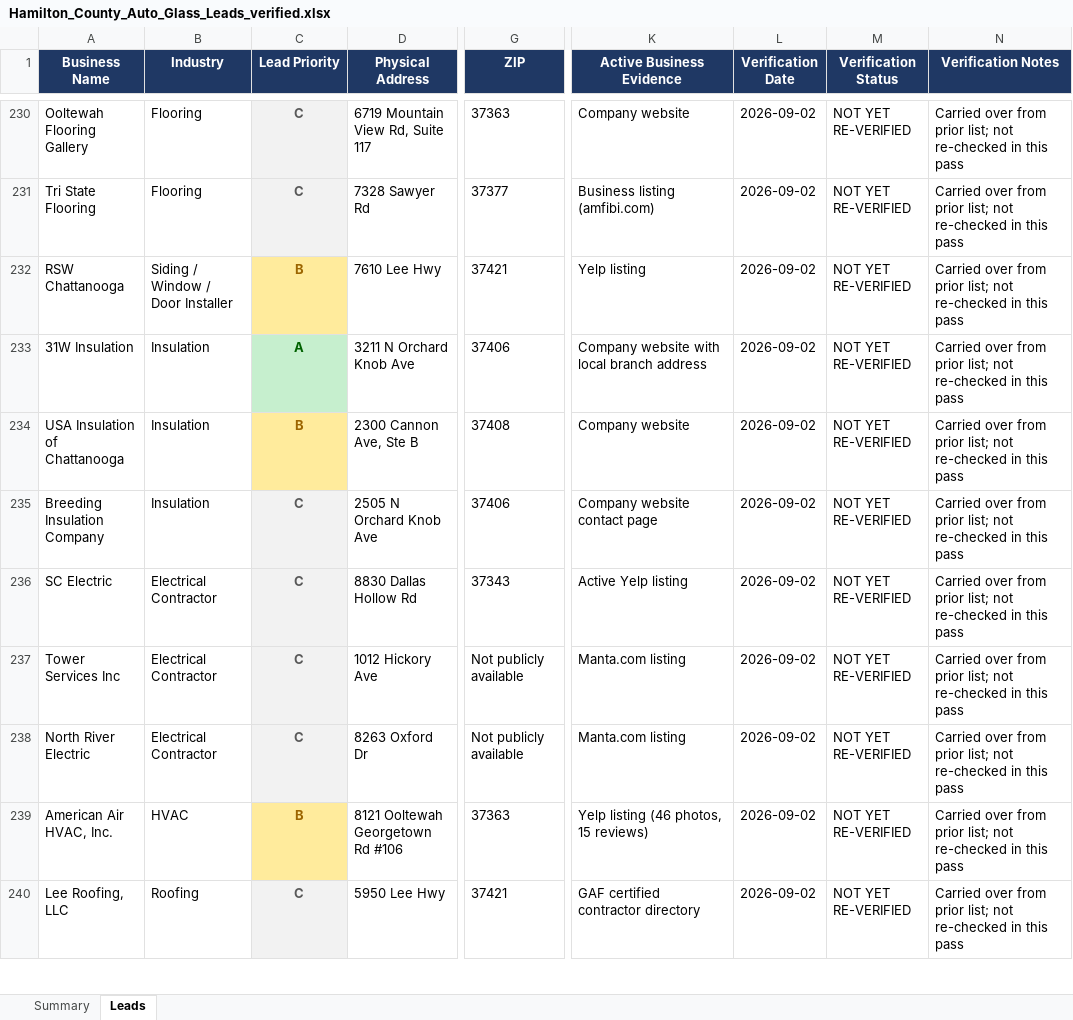
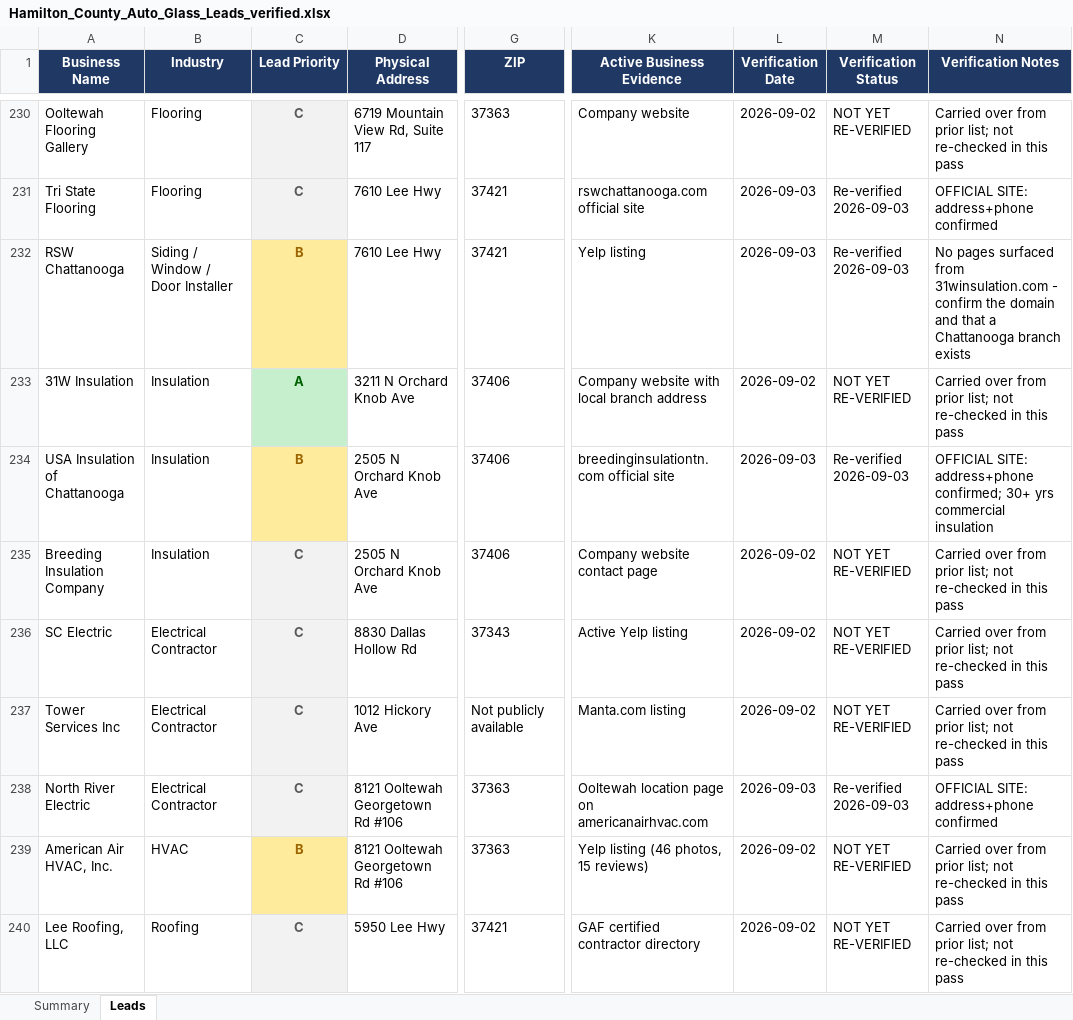
Before and after one commit to hardknoxautoglass/Hard-Knox-, an Excel workbook: leads/Hamilton_County_Auto_Glass_Leads_verified.xlsx, sheet Leads, drawn as a sheet; only a part is shown, gaps mark what is left out; values as stored, in another font and other column widths than the file's, no borders; the diff covers the shown part only; the diff names each change by its address in the sheet, - before the commit and + after, or states it on an @@ line.

```diff
--- a/leads/Hamilton_County_Auto_Glass_Leads_verified.xlsx (sheet Leads)
+++ b/leads/Hamilton_County_Auto_Glass_Leads_verified.xlsx (sheet Leads)
-D231 (Physical Address): 7328 Sawyer Rd
+D231 (Physical Address): 7610 Lee Hwy
-G231 (ZIP): 37377
+G231 (ZIP): 37421
-K231 (Active Business Evidence): Business listing (amfibi.com)
+K231 (Active Business Evidence): rswchattanooga.com official site
-L231:L232 (Verification Date): 2026-09-02
+L231:L232 (Verification Date): 2026-09-03
-M231:M232 (Verification Status): NOT YET RE-VERIFIED
+M231:M232 (Verification Status): Re-verified 2026-09-03
-N231 (Verification Notes): Carried over from prior list; not re-checked in this pass
+N231 (Verification Notes): OFFICIAL SITE: address+phone confirmed
-N232 (Verification Notes): Carried over from prior list; not re-checked in this pass
+N232 (Verification Notes): No pages surfaced from 31winsulation.com - confirm the domain and that a Chattanooga branch exists
-D234 (Physical Address): 2300 Cannon Ave, Ste B
+D234 (Physical Address): 2505 N Orchard Knob Ave
-G234 (ZIP): 37408
+G234 (ZIP): 37406
-K234 (Active Business Evidence): Company website
+K234 (Active Business Evidence): breedinginsulationtn.com official site
-L234 (Verification Date): 2026-09-02
+L234 (Verification Date): 2026-09-03
-M234 (Verification Status): NOT YET RE-VERIFIED
+M234 (Verification Status): Re-verified 2026-09-03
-N234 (Verification Notes): Carried over from prior list; not re-checked in this pass
+N234 (Verification Notes): OFFICIAL SITE: address+phone confirmed; 30+ yrs commercial insulation
-D238 (Physical Address): 8263 Oxford Dr
+D238 (Physical Address): 8121 Ooltewah Georgetown Rd #106
-G238 (ZIP): Not publicly available
+G238 (ZIP): 37363
-K238 (Active Business Evidence): Manta.com listing
+K238 (Active Business Evidence): Ooltewah location page on americanairhvac.com
-L238 (Verification Date): 2026-09-02
+L238 (Verification Date): 2026-09-03
-M238 (Verification Status): NOT YET RE-VERIFIED
+M238 (Verification Status): Re-verified 2026-09-03
-N238 (Verification Notes): Carried over from prior list; not re-checked in this pass
+N238 (Verification Notes): OFFICIAL SITE: address+phone confirmed
```
Also changed, not shown: 40 edited cells elsewhere in this sheet, 1 other file.
